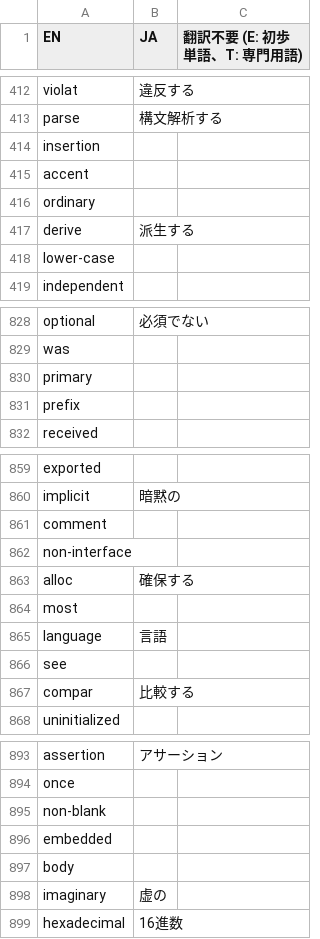
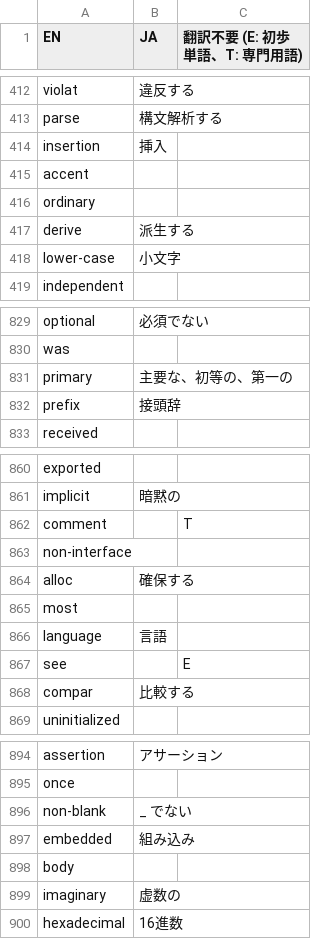
Before and after one commit to DQNEO/gospec-analyzer, a TSV file: data/dic.ja.tsv, drawn as a sheet; only a part is shown, gaps mark what is left out; the diff covers the shown part only.

```diff
--- a/data/dic.ja.tsv
+++ b/data/dic.ja.tsv
@@ -413,3 +413,3 @@ violat	違反する
 parse	構文解析する	
-insertion		
+insertion	挿入	
 accent		
@@ -417,3 +417,3 @@ ordinary
 derive	派生する	
-lower-case		
+lower-case	小文字	
 independent		
@@ -829,4 +830,4 @@ optional	必須でない
 was		
-primary		
-prefix		
+primary	主要な、初等の、第一の	
+prefix	接頭辞	
 received		
@@ -860,3 +861,3 @@ exported
 implicit	暗黙の	
-comment		
+comment		T
 non-interface		
@@ -865,3 +866,3 @@ most
 language	言語	
-see		
+see		E
 compar	比較する	
@@ -894,6 +895,6 @@ assertion	アサーション
 once		
-non-blank		
-embedded		
+non-blank	"_" でない	
+embedded	組み込み	
 body		
-imaginary	虚の	
+imaginary	虚数の	
 hexadecimal	16進数	
```
Also changed, not shown: 1 added row and 44 edited cells elsewhere in this file.
